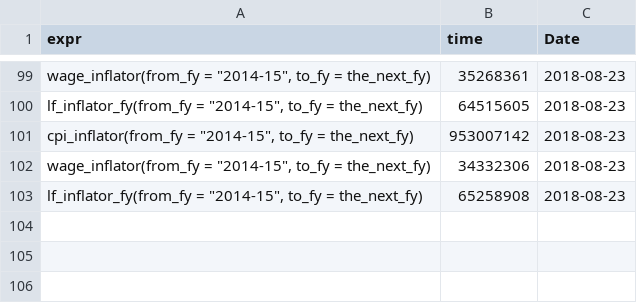
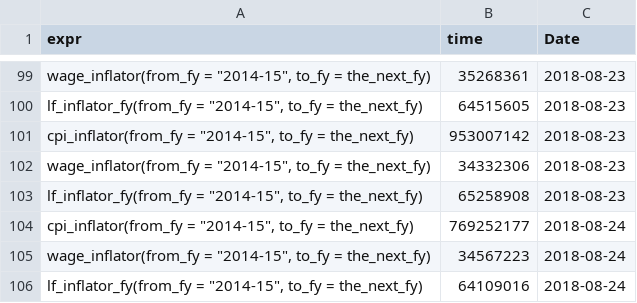
Before and after one commit to HughParsonage/grattan, a TSV file: timings/now/result-2-dates.tsv, drawn as a sheet; only a part is shown, gaps mark what is left out.

```diff
--- a/timings/now/result-2-dates.tsv
+++ b/timings/now/result-2-dates.tsv
@@ -103 +103,4 @@ expr	time	Date
 "lf_inflator_fy(from_fy = ""2014-15"", to_fy = the_next_fy)"	65258908	2018-08-23
+"cpi_inflator(from_fy = ""2014-15"", to_fy = the_next_fy)"	769252177	2018-08-24
+"wage_inflator(from_fy = ""2014-15"", to_fy = the_next_fy)"	34567223	2018-08-24
+"lf_inflator_fy(from_fy = ""2014-15"", to_fy = the_next_fy)"	64109016	2018-08-24
```
Also changed, not shown: timings/now/result-1-dates.tsv, timings/now/result-3-dates.tsv, 18 other files.
